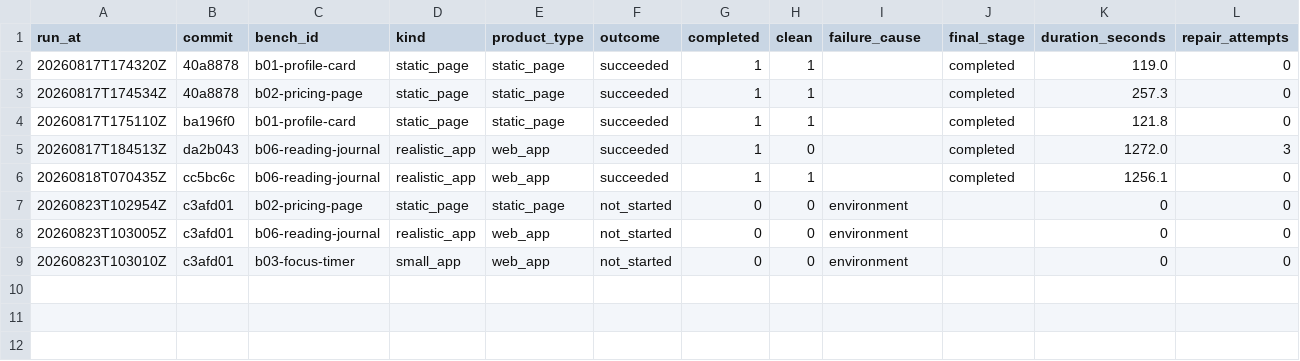
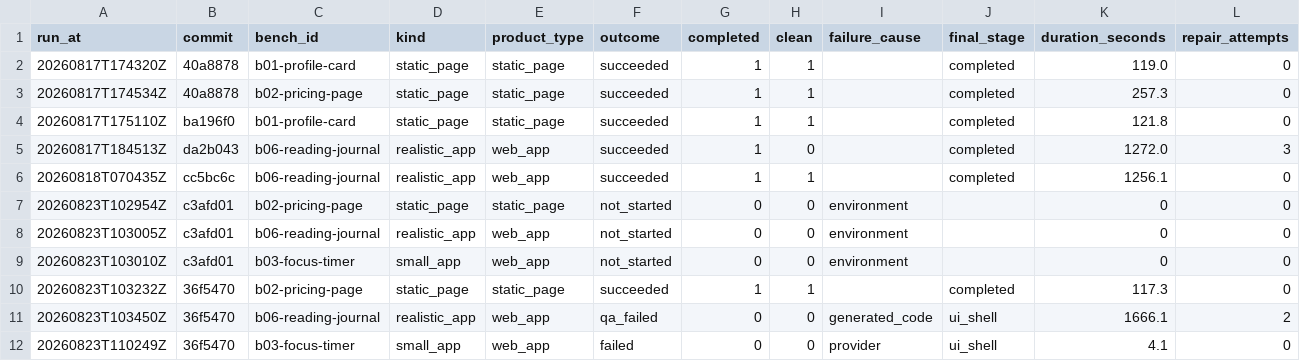
Before and after one commit to Ignat0567/AI-Freelance-Studio, a CSV file: bench/results.csv, drawn as a sheet; only a part is shown; rows hold the shown columns only; the diff names each change by its address in the sheet, - before the commit and + after, or states it on an @@ line.

Commit message:
chore: acceptance rows -- 1 of 3, and the two failures are different in kind
Second acceptance attempt, from a fresh clone at 36f5470 after the workspace-root fix:

  b02-pricing-page      succeeded    117s   0 repairs  $0.35
  b06-reading-journal   qa_failed   1666s   2 repairs  $6.34   generated_code
  b03-focus-timer       failed         4s   0 repairs  $0.00   provider

The criterion wants three of three, so it is not met. But the causes are not one story. The
third order died on the provider's session limit in four seconds for nothing, and says
nothing whatever about the pipeline. The second is the real result: the visual gate never
closed, and its first repair was killed by the 450s ceiling -- the reason the censoring fix
in b55028a exists.

Recorded rather than re-run for a better number. A results file that only keeps the runs
that went well is not evidence of anything.

```diff
--- a/bench/results.csv
+++ b/bench/results.csv
+row 10: 20260823T103232Z | 36f5470 | b02-pricing-page | static_page | static_page | succeeded | 1 | 1 |  | completed | 117.3 | 0
+row 11: 20260823T103450Z | 36f5470 | b06-reading-journal | realistic_app | web_app | qa_failed | 0 | 0 | generated_code | ui_shell | 1666.1 | 2
+row 12: 20260823T110249Z | 36f5470 | b03-focus-timer | small_app | web_app | failed | 0 | 0 | provider | ui_shell | 4.1 | 0
```
